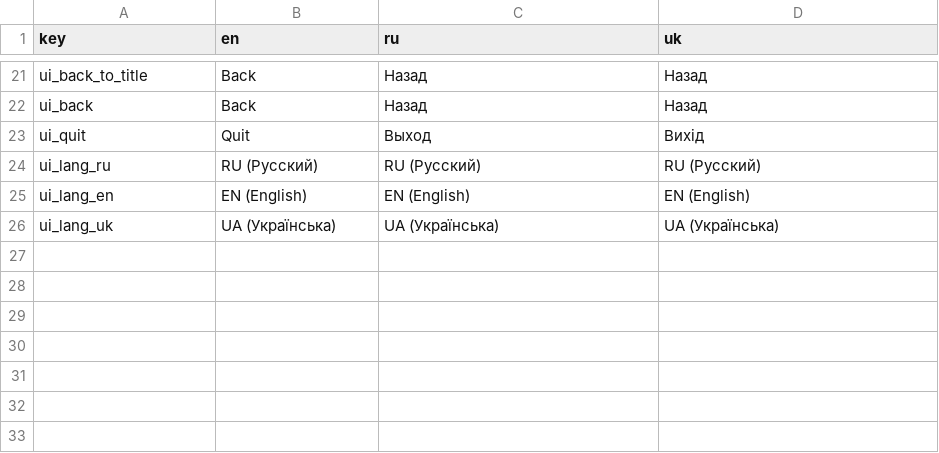
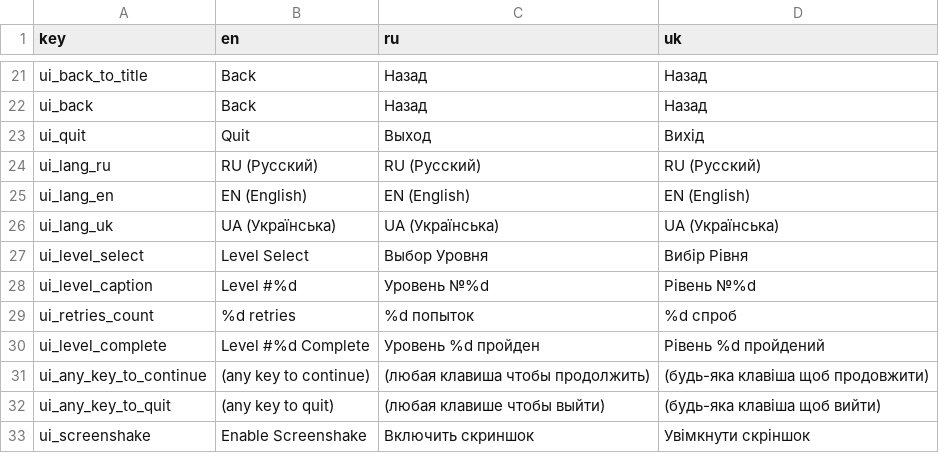
Before and after one commit to dmitriy-shmilo/jg19, a CSV file: src/text/tr_ui.csv, drawn as a sheet; only a part is shown, gaps mark what is left out.

Commit message:
More updates.
- Darkness shader.
- Level select.
- Level progression.
- Localize some labels.
- Screenshake setting.

```diff
--- a/src/text/tr_ui.csv
+++ b/src/text/tr_ui.csv
@@ -26 +26,8 @@ ui_lang_en,EN (English),EN (English),EN (English)
 ui_lang_uk,UA (Українська),UA (Українська),UA (Українська)
+ui_level_select,Level Select,Выбор Уровня,Вибір Рівня
+ui_level_caption,Level #%d,Уровень №%d,Рівень №%d
+ui_retries_count,%d retries,%d попыток,%d спроб
+ui_level_complete,Level #%d Complete,Уровень %d пройден,Рівень %d пройдений
+ui_any_key_to_continue,(any key to continue),(любая клавиша чтобы продолжить),(будь-яка клавіша щоб продовжити)
+ui_any_key_to_quit,(any key to quit),(любая клавише чтобы выйти),(будь-яка клавіша щоб вийти)
+ui_screenshake,Enable Screenshake,Включить скриншок,Увімкнути скріншок
```
Also changed, not shown: src/text/tr_keys.csv, 28 other files.
